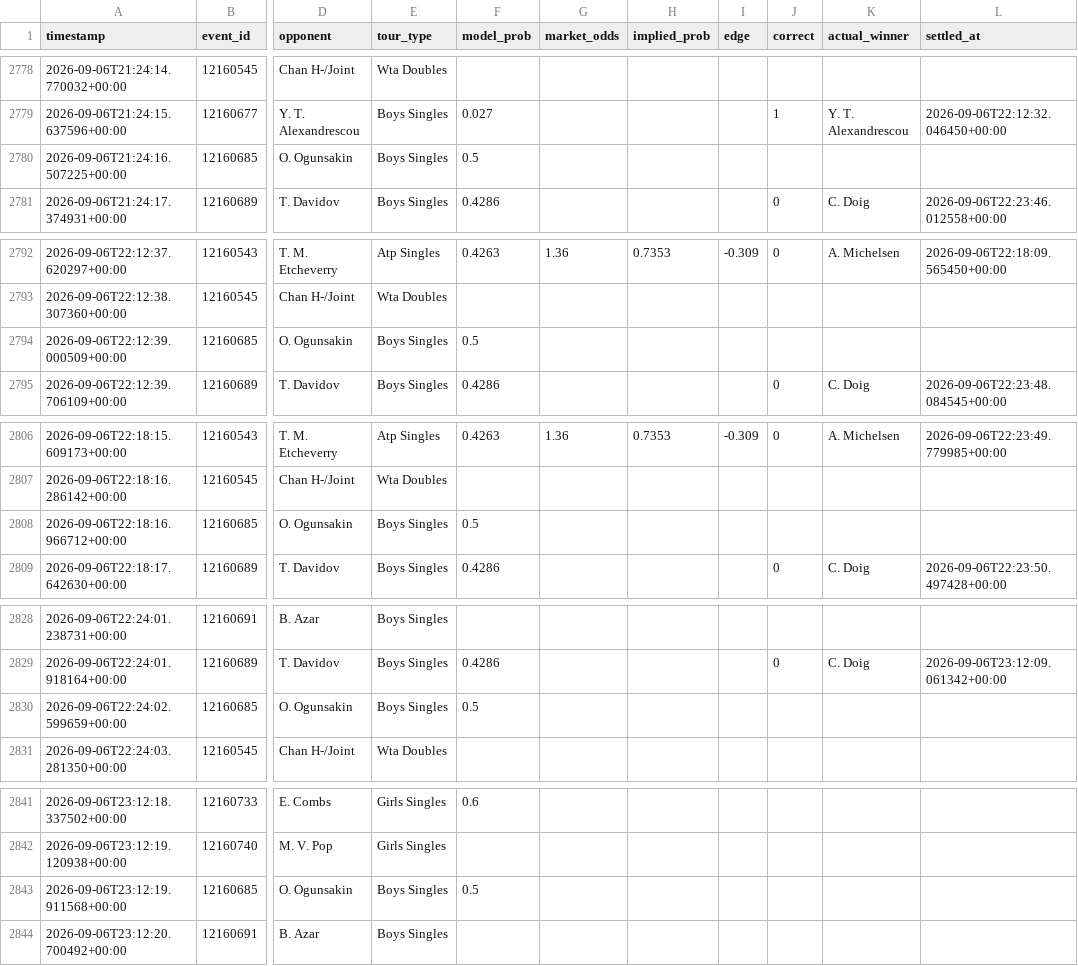
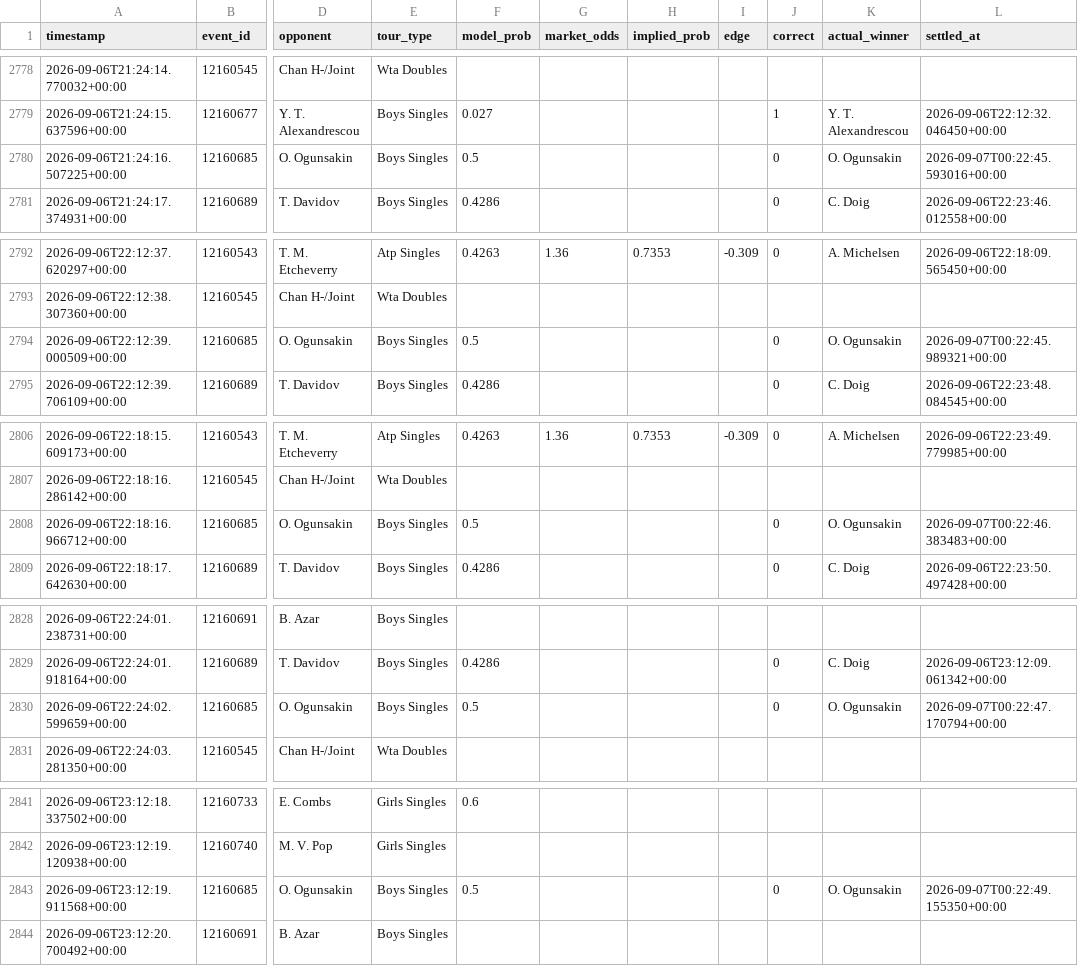
Before and after one commit to arbaazshakil-dev/Live-bet-all-sport, a CSV file: data/predictions_log.csv, drawn as a sheet; only a part is shown, gaps mark what is left out; the diff covers the shown part only; the diff names each change by its address in the sheet, - before the commit and + after, or states it on an @@ line.

```diff
--- a/data/predictions_log.csv
+++ b/data/predictions_log.csv
-J2780 (correct): (empty)
+J2780 (correct): 0
-K2780 (actual_winner): (empty)
+K2780 (actual_winner): O. Ogunsakin
-L2780 (settled_at): (empty)
+L2780 (settled_at): 2026-09-07T00:22:45.593016+00:00
-J2794 (correct): (empty)
+J2794 (correct): 0
-K2794 (actual_winner): (empty)
+K2794 (actual_winner): O. Ogunsakin
-L2794 (settled_at): (empty)
+L2794 (settled_at): 2026-09-07T00:22:45.989321+00:00
-J2808 (correct): (empty)
+J2808 (correct): 0
-K2808 (actual_winner): (empty)
+K2808 (actual_winner): O. Ogunsakin
-L2808 (settled_at): (empty)
+L2808 (settled_at): 2026-09-07T00:22:46.383483+00:00
-J2830 (correct): (empty)
+J2830 (correct): 0
-K2830 (actual_winner): (empty)
+K2830 (actual_winner): O. Ogunsakin
-L2830 (settled_at): (empty)
+L2830 (settled_at): 2026-09-07T00:22:47.170794+00:00
-J2843 (correct): (empty)
+J2843 (correct): 0
-K2843 (actual_winner): (empty)
+K2843 (actual_winner): O. Ogunsakin
-L2843 (settled_at): (empty)
+L2843 (settled_at): 2026-09-07T00:22:49.155350+00:00
```
Also changed, not shown: 12 added rows and 12 edited cells elsewhere in this file, 1 other file.
